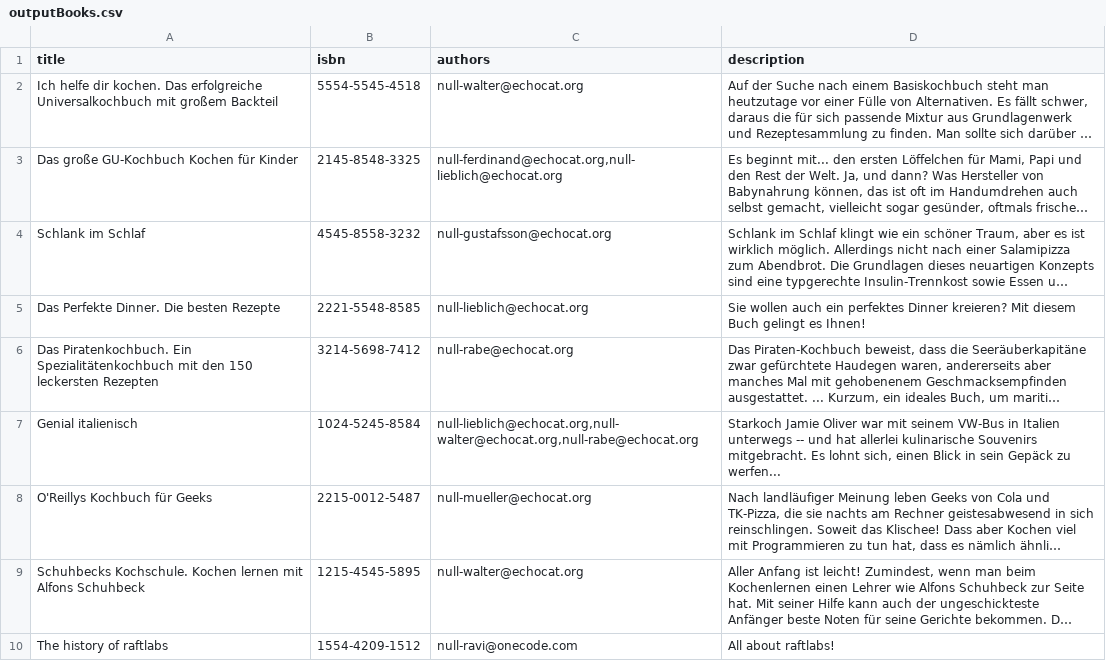
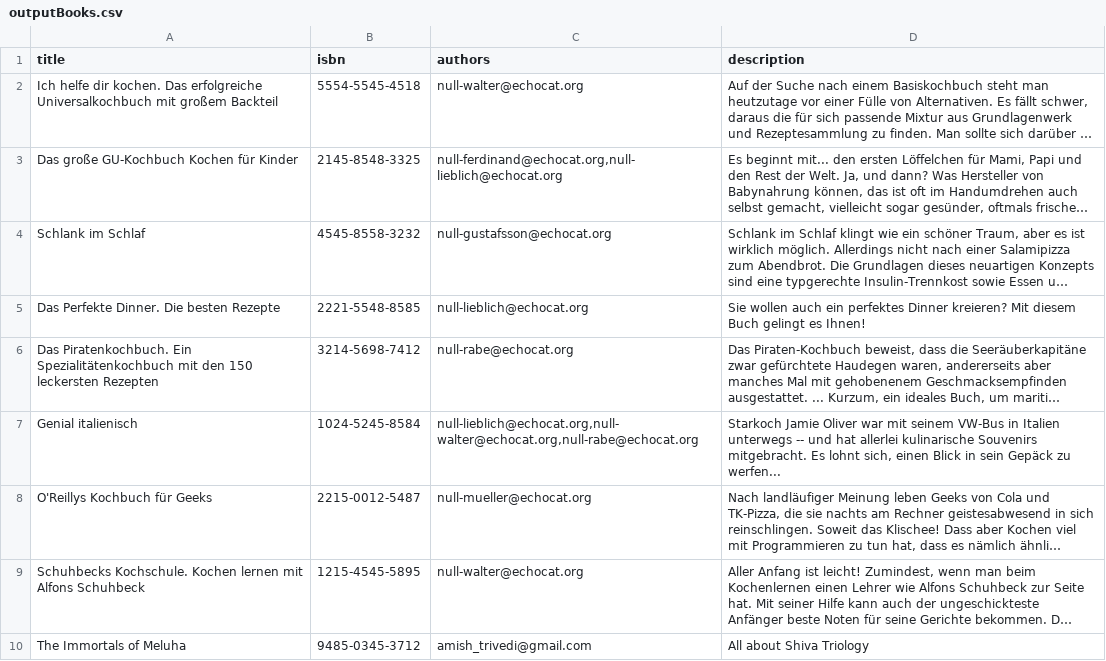
Before and after one commit to pranil-19/CSV_Files_System, a CSV file: outputBooks.csv, drawn as a sheet; long unchanged cells end in …; removed rows and columns are numbered as before the commit, all else as after; the diff names each change by its address in the sheet, - before the commit and + after, or states it on an @@ line.

```diff
--- a/outputBooks.csv
+++ b/outputBooks.csv
-row 10: The history of raftlabs | 1554-4209-1512 | null-ravi@onecode.com | All about raftlabs!
+row 10: The Immortals of Meluha | 9485-0345-3712 | amish_trivedi@gmail.com | All about Shiva Triology
```
Also changed, not shown: authors.csv, books.csv, 5 other files.
